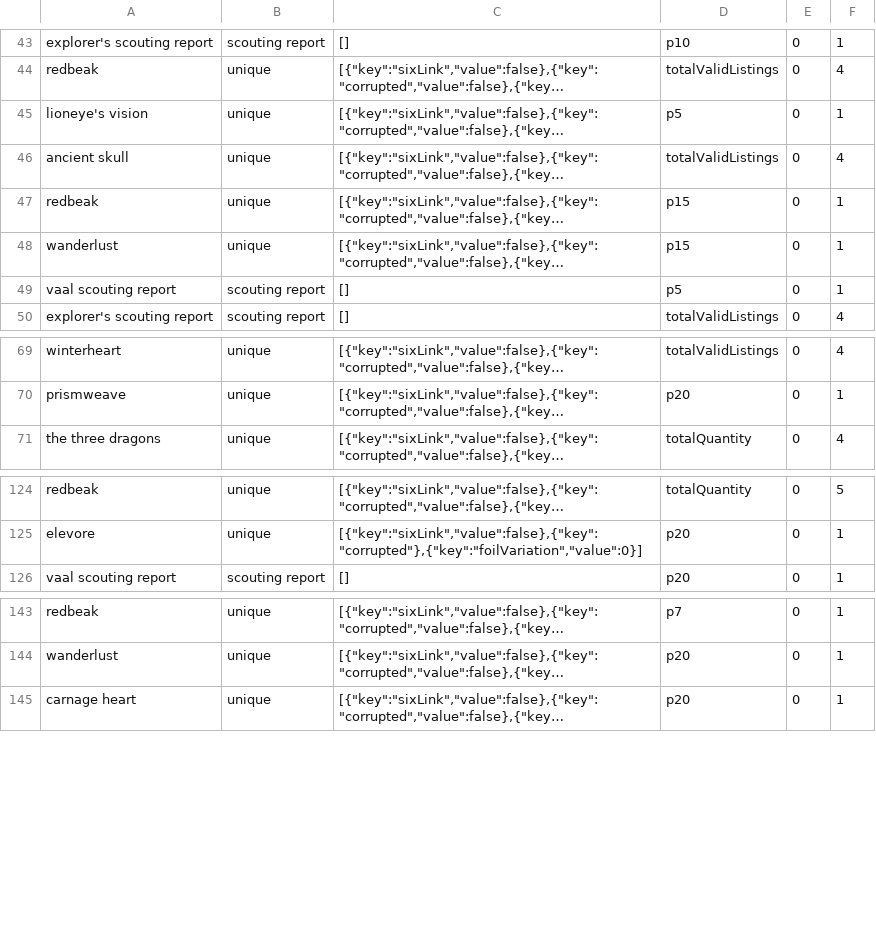
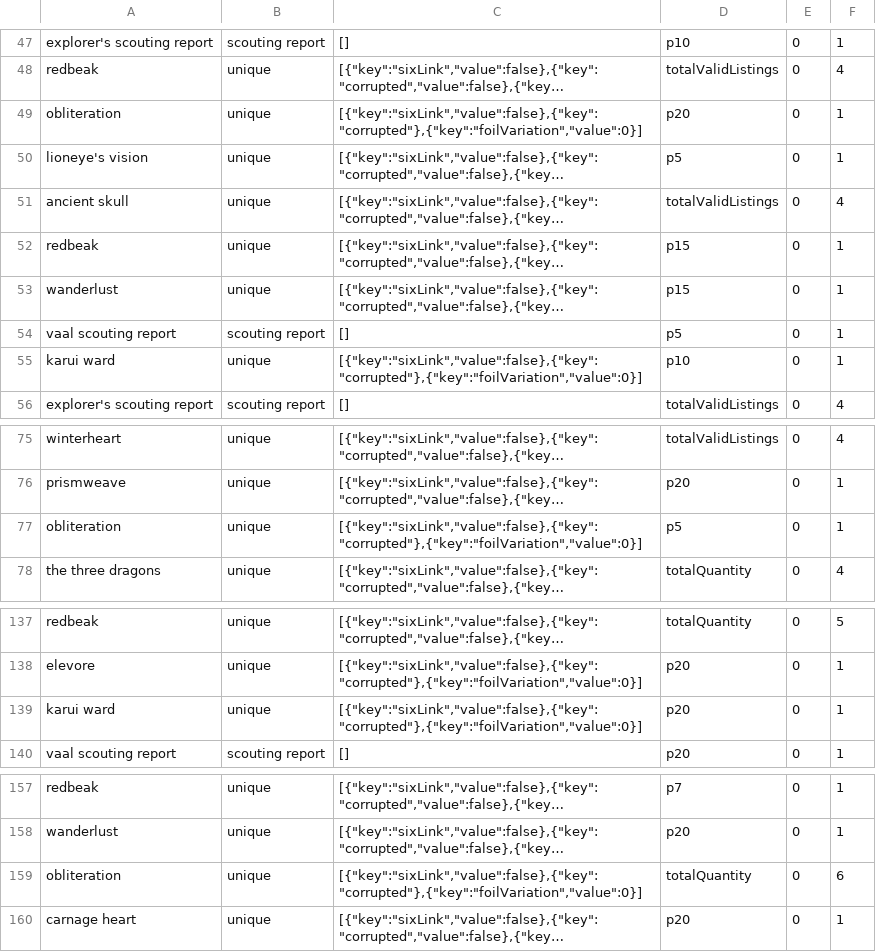
Before and after one commit to PoeStack/poestack-public-data, a CSV file: economy/overall/Merry Fizmas SANCTUM Arc (PL24788).csv, drawn as a sheet; only a part is shown, gaps mark what is left out; long unchanged cells end in …; the diff covers the shown part only; the diff names each change by its address in the sheet, - before the commit and + after, or states it on an @@ line.

```diff
--- a/economy/overall/Merry Fizmas SANCTUM Arc (PL24788).csv
+++ b/economy/overall/Merry Fizmas SANCTUM Arc (PL24788).csv
+row 49: obliteration | unique | [{"key":"sixLink","value":false},{"key":"corrupted"},{"key":"foilVariation","value":0}] | p20 | 0 | 1
+row 55: karui ward | unique | [{"key":"sixLink","value":false},{"key":"corrupted"},{"key":"foilVariation","value":0}] | p10 | 0 | 1
+row 77: obliteration | unique | [{"key":"sixLink","value":false},{"key":"corrupted"},{"key":"foilVariation","value":0}] | p5 | 0 | 1
+row 139: karui ward | unique | [{"key":"sixLink","value":false},{"key":"corrupted"},{"key":"foilVariation","value":0}] | p20 | 0 | 1
+row 159: obliteration | unique | [{"key":"sixLink","value":false},{"key":"corrupted"},{"key":"foilVariation","value":0}] | totalQuantity | 0 | 6
```
Also changed, not shown: 11 added rows elsewhere in this file.
